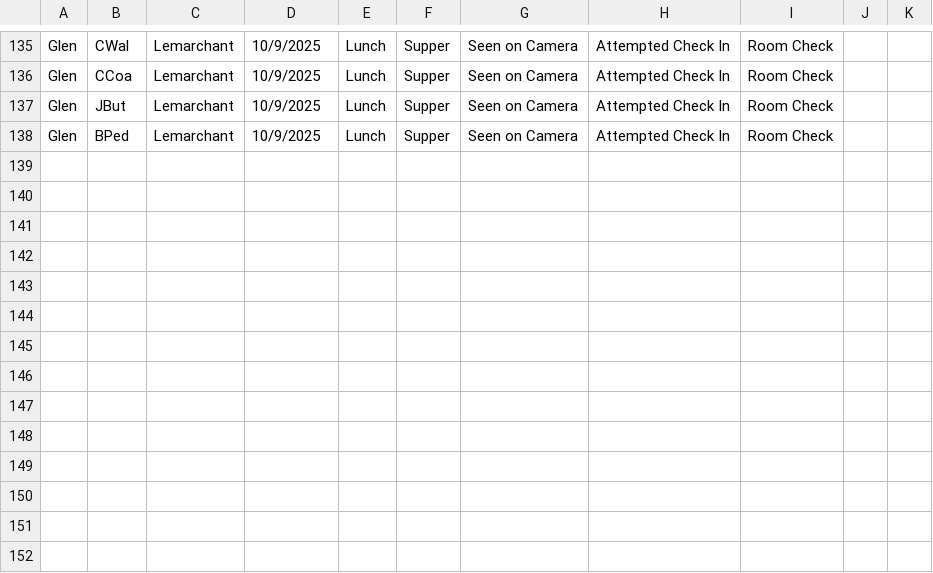
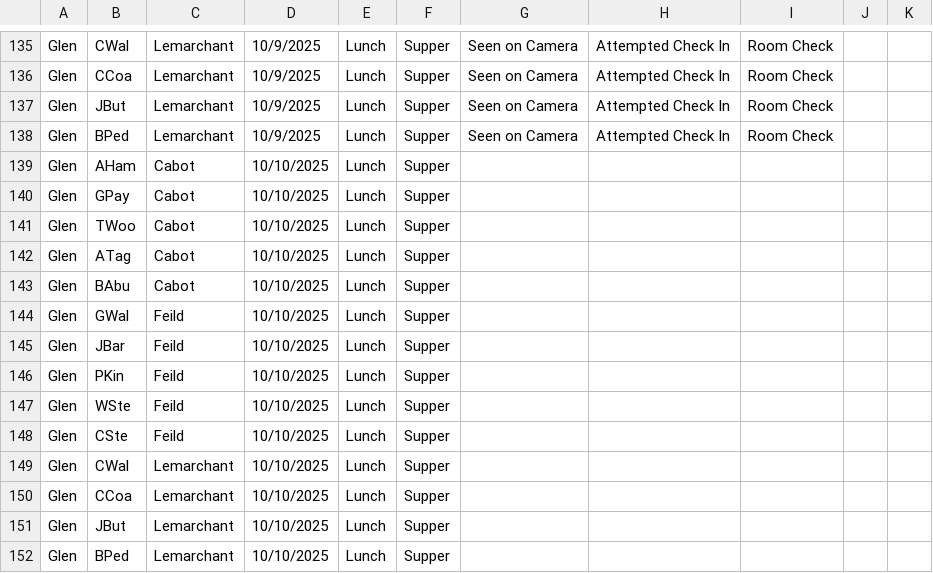
Before and after one commit to rcahill-code/homes-live, a CSV file: data/homes.csv, drawn as a sheet; only a part is shown, gaps mark what is left out.

```diff
--- a/data/homes.csv
+++ b/data/homes.csv
@@ -138 +138,15 @@ Glen,JBut,Lemarchant,10/9/2025,Lunch,Supper,Seen on Camera,Attempted Check In,Ro
 Glen,BPed,Lemarchant,10/9/2025,Lunch,Supper,Seen on Camera,Attempted Check In,Room Check,,
+Glen,AHam,Cabot,10/10/2025,Lunch,Supper,,,,,
+Glen,GPay,Cabot,10/10/2025,Lunch,Supper,,,,,
+Glen,TWoo,Cabot,10/10/2025,Lunch,Supper,,,,,
+Glen,ATag,Cabot,10/10/2025,Lunch,Supper,,,,,
+Glen,BAbu,Cabot,10/10/2025,Lunch,Supper,,,,,
+Glen,GWal,Feild,10/10/2025,Lunch,Supper,,,,,
+Glen,JBar,Feild,10/10/2025,Lunch,Supper,,,,,
+Glen,PKin,Feild,10/10/2025,Lunch,Supper,,,,,
+Glen,WSte,Feild,10/10/2025,Lunch,Supper,,,,,
+Glen,CSte,Feild,10/10/2025,Lunch,Supper,,,,,
+Glen,CWal,Lemarchant,10/10/2025,Lunch,Supper,,,,,
+Glen,CCoa,Lemarchant,10/10/2025,Lunch,Supper,,,,,
+Glen,JBut,Lemarchant,10/10/2025,Lunch,Supper,,,,,
+Glen,BPed,Lemarchant,10/10/2025,Lunch,Supper,,,,,
```
